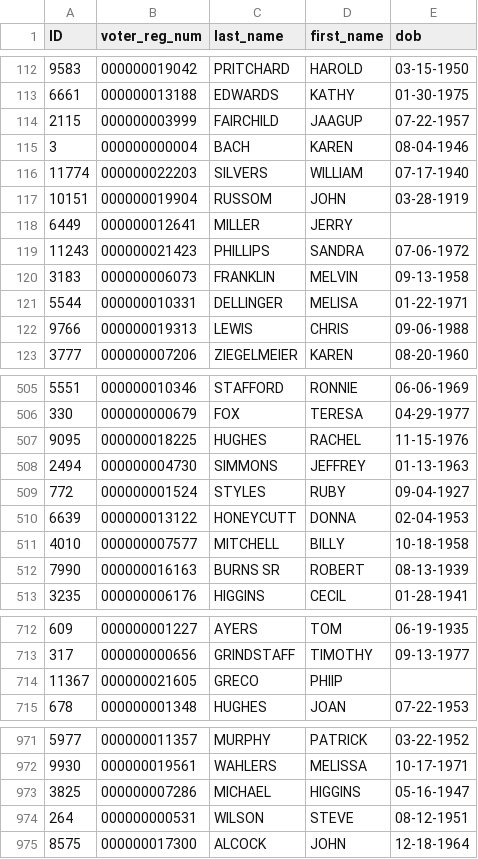
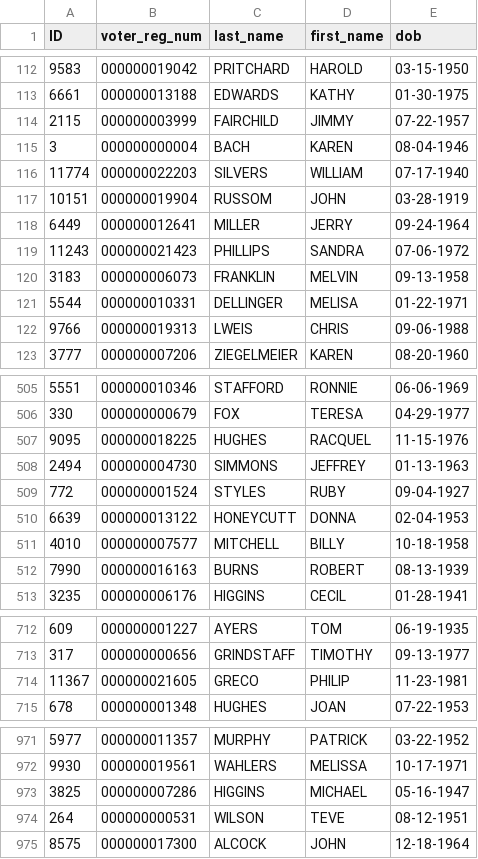
Before and after one commit to hwangtamu/userstudy, a CSV file: public/data/r_merge/data/data_modified.csv, drawn as a sheet; only a part is shown, gaps mark what is left out; the diff covers the shown part only.

```diff
--- a/public/data/r_merge/data/data_modified.csv
+++ b/public/data/r_merge/data/data_modified.csv
@@ -113,3 +113,3 @@ ID,voter_reg_num,last_name,first_name,dob
 6661,000000013188,EDWARDS,KATHY,01-30-1975
-2115,000000003999,FAIRCHILD,JAAGUP,07-22-1957
+2115,000000003999,FAIRCHILD,JIMMY,07-22-1957
 3,000000000004,BACH,KAREN,08-04-1946
@@ -117,3 +117,3 @@ ID,voter_reg_num,last_name,first_name,dob
 10151,000000019904,RUSSOM,JOHN,03-28-1919
-6449,000000012641,MILLER,JERRY,
+6449,000000012641,MILLER,JERRY,09-24-1964
 11243,000000021423,PHILLIPS,SANDRA,07-06-1972
@@ -121,3 +121,3 @@ ID,voter_reg_num,last_name,first_name,dob
 5544,000000010331,DELLINGER,MELISA,01-22-1971
-9766,000000019313,LEWIS,CHRIS,09-06-1988
+9766,000000019313,LWEIS,CHRIS,09-06-1988
 3777,000000007206,ZIEGELMEIER,KAREN,08-20-1960
@@ -506,3 +506,3 @@ ID,voter_reg_num,last_name,first_name,dob
 330,000000000679,FOX,TERESA,04-29-1977
-9095,000000018225,HUGHES,RACHEL,11-15-1976
+9095,000000018225,HUGHES,RACQUEL,11-15-1976
 2494,000000004730,SIMMONS,JEFFREY,01-13-1963
@@ -511,3 +511,3 @@ ID,voter_reg_num,last_name,first_name,dob
 4010,000000007577,MITCHELL,BILLY,10-18-1958
-7990,000000016163,BURNS SR,ROBERT,08-13-1939
+7990,000000016163,BURNS,ROBERT,08-13-1939
 3235,000000006176,HIGGINS,CECIL,01-28-1941
@@ -713,3 +713,3 @@ ID,voter_reg_num,last_name,first_name,dob
 317,000000000656,GRINDSTAFF,TIMOTHY,09-13-1977
-11367,000000021605,GRECO,PHIIP,
+11367,000000021605,GRECO,PHILIP,11-23-1981
 678,000000001348,HUGHES,JOAN,07-22-1953
@@ -972,4 +972,4 @@ ID,voter_reg_num,last_name,first_name,dob
 9930,000000019561,WAHLERS,MELISSA,10-17-1971
-3825,000000007286,MICHAEL,HIGGINS,05-16-1947
-264,000000000531,WILSON,STEVE,08-12-1951
+3825,000000007286,HIGGINS,MICHAEL,05-16-1947
+264,000000000531,WILSON,TEVE,08-12-1951
 8575,000000017300,ALCOCK,JOHN,12-18-1964
```
Also changed, not shown: 47 edited cells elsewhere in this file, public/data/r_merge/data/changes.csv, public/data/r_merge/data/egen_pairs.csv, 2 other files.
